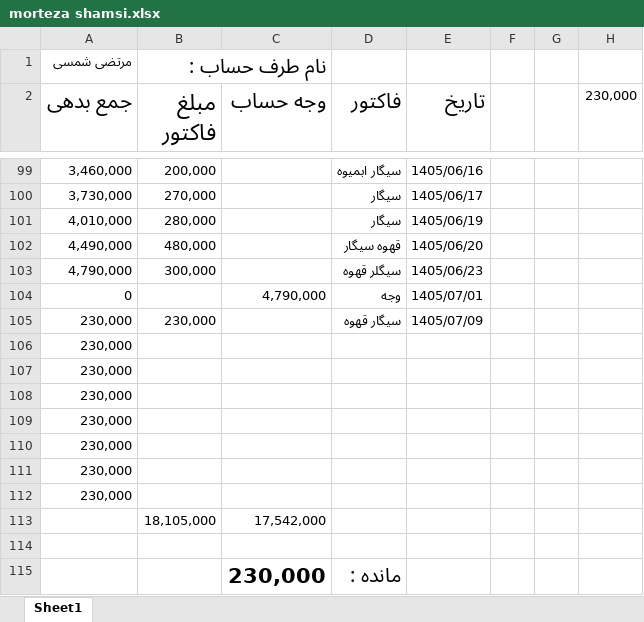
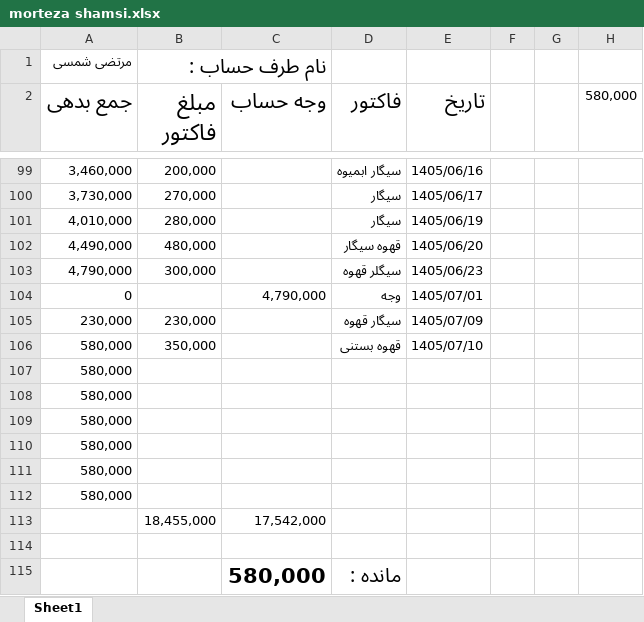
Before and after one commit to Hamidmarket/hesab, an Excel workbook: customers/morteza shamsi.xlsx, sheet Sheet1, drawn as a sheet; only a part is shown, gaps mark what is left out; values as stored, in another font and other column widths than the file's, no borders; conditional formats not drawn; removed rows and columns are numbered as before the commit, all else as after; the diff names each change by its address in the sheet, - before the commit and + after, or states it on an @@ line.

```diff
--- a/customers/morteza shamsi.xlsx (sheet Sheet1)
+++ b/customers/morteza shamsi.xlsx (sheet Sheet1)
-H2: 230,000
+H2: 580,000
-row 106: 230,000
+row 106: 580,000 | 350,000 |  | قهوه بستنی | 1405/07/10
-A107:A112 (جمع بدهی): 230,000
+A107:A112 (جمع بدهی): 580,000
-B113 (مبلغ فاکتور): 18,105,000
+B113 (مبلغ فاکتور): 18,455,000
-C115 (وجه حساب): 230,000
+C115 (وجه حساب): 580,000
```
Also changed, not shown: customers.xlsx, customers/mohammad hosein.xlsx, 3 other files.
